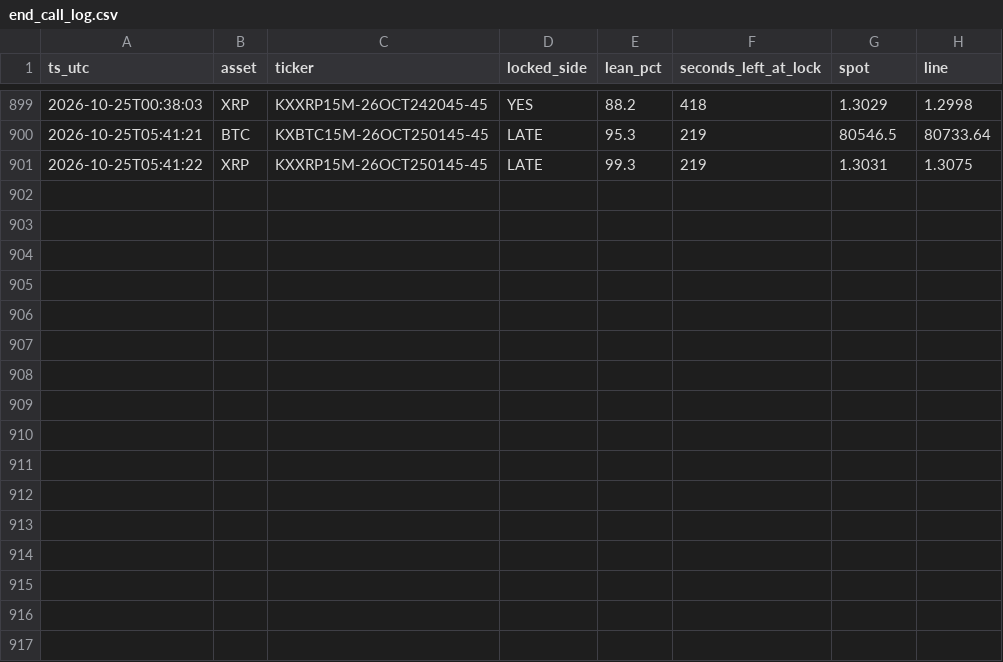
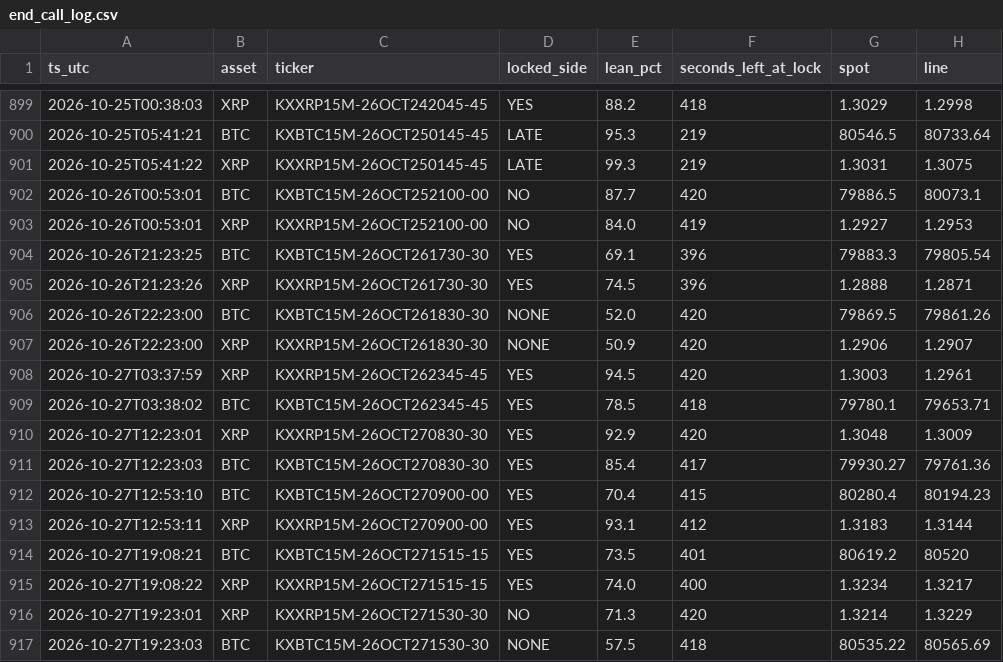
Before and after one commit to Dadominoe/Kalshi-dash, a CSV file: seed_data/bot_state/end_call_log.csv, drawn as a sheet; only a part is shown, gaps mark what is left out.

```diff
--- a/seed_data/bot_state/end_call_log.csv
+++ b/seed_data/bot_state/end_call_log.csv
@@ -901 +901,17 @@ ts_utc,asset,ticker,locked_side,lean_pct,seconds_left_at_lock,spot,line
 2026-10-25T05:41:22,XRP,KXXRP15M-26OCT250145-45,LATE,99.3,219,1.3031,1.3075
+2026-10-26T00:53:01,BTC,KXBTC15M-26OCT252100-00,NO,87.7,420,79886.5,80073.1
+2026-10-26T00:53:01,XRP,KXXRP15M-26OCT252100-00,NO,84.0,419,1.2927,1.2953
+2026-10-26T21:23:25,BTC,KXBTC15M-26OCT261730-30,YES,69.1,396,79883.3,79805.54
+2026-10-26T21:23:26,XRP,KXXRP15M-26OCT261730-30,YES,74.5,396,1.2888,1.2871
+2026-10-26T22:23:00,BTC,KXBTC15M-26OCT261830-30,NONE,52.0,420,79869.5,79861.26
+2026-10-26T22:23:00,XRP,KXXRP15M-26OCT261830-30,NONE,50.9,420,1.2906,1.2907
+2026-10-27T03:37:59,XRP,KXXRP15M-26OCT262345-45,YES,94.5,420,1.3003,1.2961
+2026-10-27T03:38:02,BTC,KXBTC15M-26OCT262345-45,YES,78.5,418,79780.1,79653.71
+2026-10-27T12:23:01,XRP,KXXRP15M-26OCT270830-30,YES,92.9,420,1.3048,1.3009
+2026-10-27T12:23:03,BTC,KXBTC15M-26OCT270830-30,YES,85.4,417,79930.27,79761.36
+2026-10-27T12:53:10,BTC,KXBTC15M-26OCT270900-00,YES,70.4,415,80280.4,80194.23
+2026-10-27T12:53:11,XRP,KXXRP15M-26OCT270900-00,YES,93.1,412,1.3183,1.3144
+2026-10-27T19:08:21,BTC,KXBTC15M-26OCT271515-15,YES,73.5,401,80619.2,80520
+2026-10-27T19:08:22,XRP,KXXRP15M-26OCT271515-15,YES,74.0,400,1.3234,1.3217
+2026-10-27T19:23:01,XRP,KXXRP15M-26OCT271530-30,NO,71.3,420,1.3214,1.3229
+2026-10-27T19:23:03,BTC,KXBTC15M-26OCT271530-30,NONE,57.5,418,80535.22,80565.69
```
Also changed, not shown: 15 other files.
